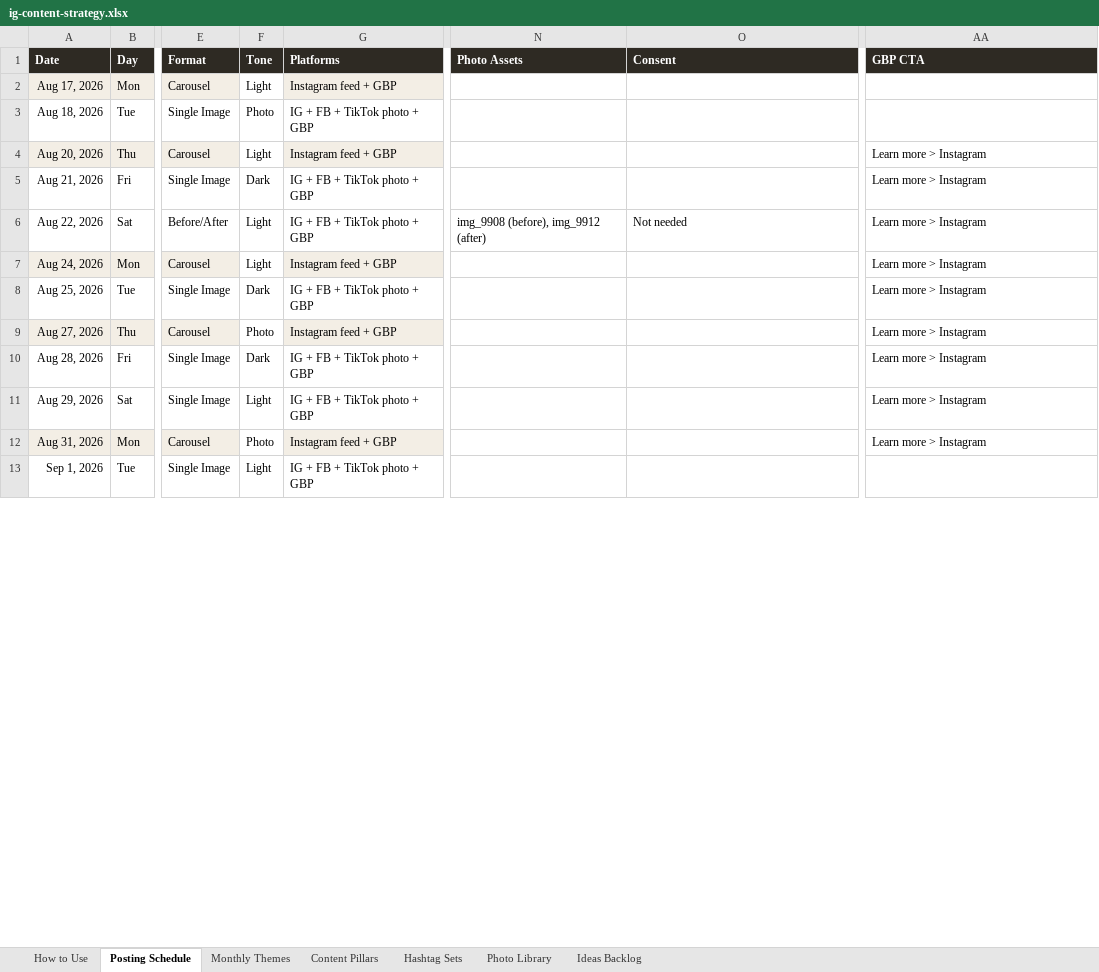
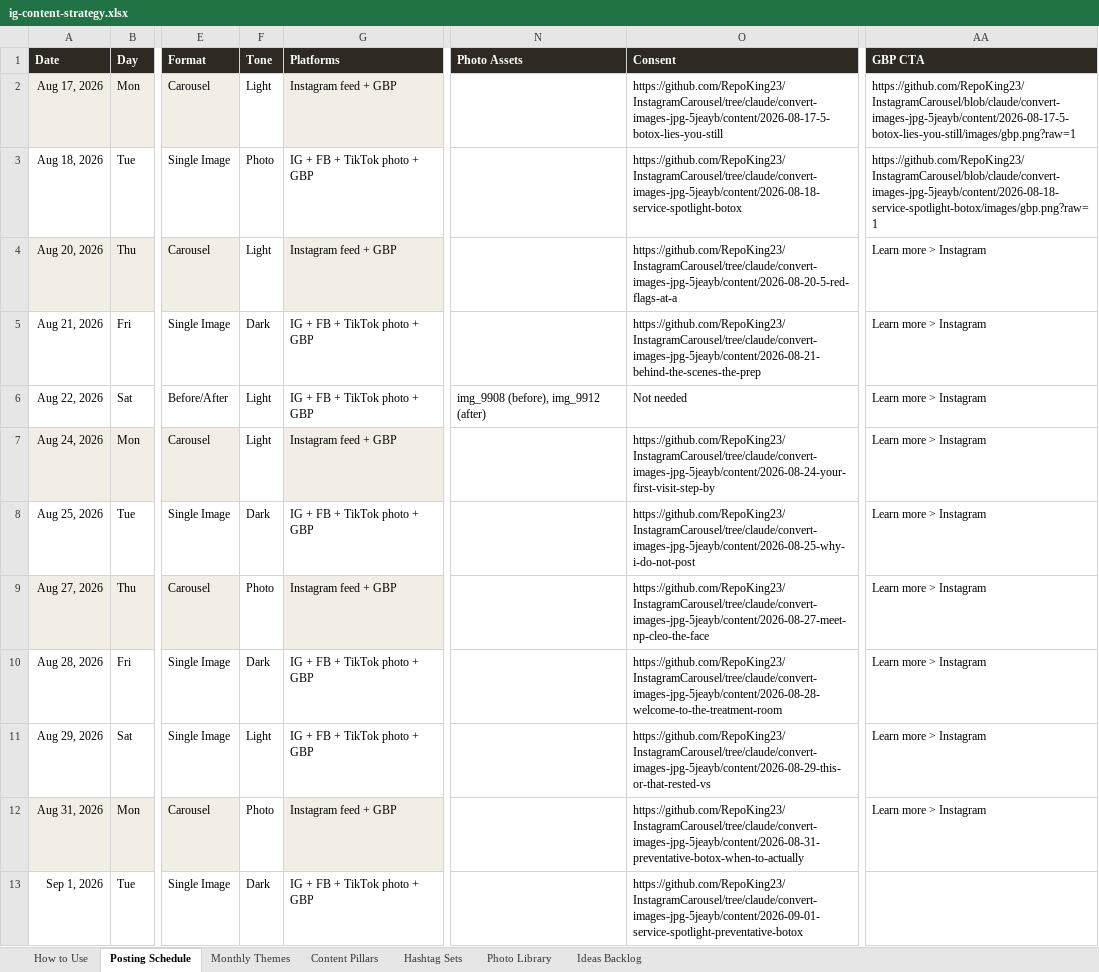
Before and after one commit to RepoKing23/InstagramCarousel, an Excel workbook: strategy/ig-content-strategy.xlsx, sheet Posting Schedule, drawn as a sheet; only a part is shown, gaps mark what is left out; values as stored, in another font and other column widths than the file's, no borders; the diff covers the shown part only; the diff names each change by its address in the sheet, - before the commit and + after, or states it on an @@ line.

```diff
--- a/strategy/ig-content-strategy.xlsx (sheet Posting Schedule)
+++ b/strategy/ig-content-strategy.xlsx (sheet Posting Schedule)
-O2 (Consent): (empty)
+O2 (Consent): https://github.com/RepoKing23/InstagramCarousel/tree/claude/convert-images-jpg-5jeayb/content/2026-08-17-5-botox-lies-you-still
-AA2 (GBP CTA): (empty)
+AA2 (GBP CTA): https://github.com/RepoKing23/InstagramCarousel/blob/claude/convert-images-jpg-5jeayb/content/2026-08-17-5-botox-lies-you-still/images/gbp.png?raw=1
-O3 (Consent): (empty)
+O3 (Consent): https://github.com/RepoKing23/InstagramCarousel/tree/claude/convert-images-jpg-5jeayb/content/2026-08-18-service-spotlight-botox
-AA3 (GBP CTA): (empty)
+AA3 (GBP CTA): https://github.com/RepoKing23/InstagramCarousel/blob/claude/convert-images-jpg-5jeayb/content/2026-08-18-service-spotlight-botox/images/gbp.png?raw=1
-O4 (Consent): (empty)
+O4 (Consent): https://github.com/RepoKing23/InstagramCarousel/tree/claude/convert-images-jpg-5jeayb/content/2026-08-20-5-red-flags-at-a
-O5 (Consent): (empty)
+O5 (Consent): https://github.com/RepoKing23/InstagramCarousel/tree/claude/convert-images-jpg-5jeayb/content/2026-08-21-behind-the-scenes-the-prep
-O7 (Consent): (empty)
+O7 (Consent): https://github.com/RepoKing23/InstagramCarousel/tree/claude/convert-images-jpg-5jeayb/content/2026-08-24-your-first-visit-step-by
-O8 (Consent): (empty)
+O8 (Consent): https://github.com/RepoKing23/InstagramCarousel/tree/claude/convert-images-jpg-5jeayb/content/2026-08-25-why-i-do-not-post
-O9 (Consent): (empty)
+O9 (Consent): https://github.com/RepoKing23/InstagramCarousel/tree/claude/convert-images-jpg-5jeayb/content/2026-08-27-meet-np-cleo-the-face
-O10 (Consent): (empty)
+O10 (Consent): https://github.com/RepoKing23/InstagramCarousel/tree/claude/convert-images-jpg-5jeayb/content/2026-08-28-welcome-to-the-treatment-room
-O11 (Consent): (empty)
+O11 (Consent): https://github.com/RepoKing23/InstagramCarousel/tree/claude/convert-images-jpg-5jeayb/content/2026-08-29-this-or-that-rested-vs
-O12 (Consent): (empty)
+O12 (Consent): https://github.com/RepoKing23/InstagramCarousel/tree/claude/convert-images-jpg-5jeayb/content/2026-08-31-preventative-botox-when-to-actually
-F13 (Tone): Light
+F13 (Tone): Dark
-O13 (Consent): (empty)
+O13 (Consent): https://github.com/RepoKing23/InstagramCarousel/tree/claude/convert-images-jpg-5jeayb/content/2026-09-01-service-spotlight-preventative-botox
```
Also changed, not shown: 77 edited cells elsewhere in this sheet, sheet How to Use.
